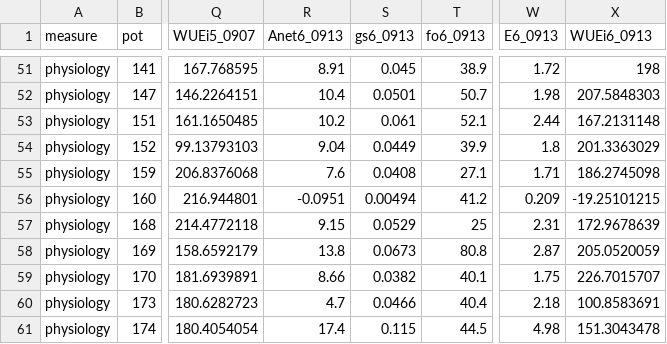
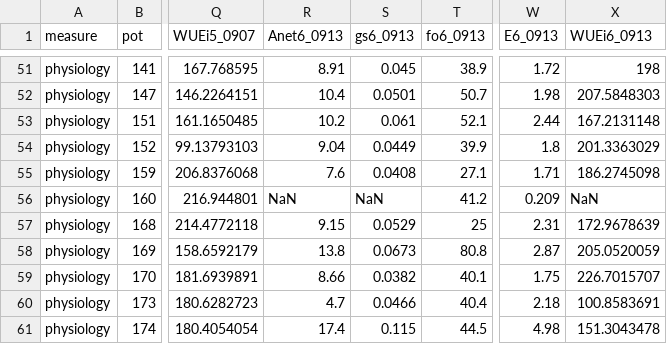
Before and after one commit to avahoffman/nonlinear-plasticity, a CSV file: data/phys_plants.csv, drawn as a sheet; only a part is shown, gaps mark what is left out; the diff names each change by its address in the sheet, - before the commit and + after, or states it on an @@ line.

```diff
--- a/data/phys_plants.csv
+++ b/data/phys_plants.csv
-R56 (Anet6_0913): -0.0951
+R56 (Anet6_0913): NaN
-S56 (gs6_0913): 0.00494
+S56 (gs6_0913): NaN
-X56 (WUEi6_0913): -19.25101215
+X56 (WUEi6_0913): NaN
```
Also changed, not shown: data/phys_plants_clean.csv, output/posterior_output.csv, 15 other files.
